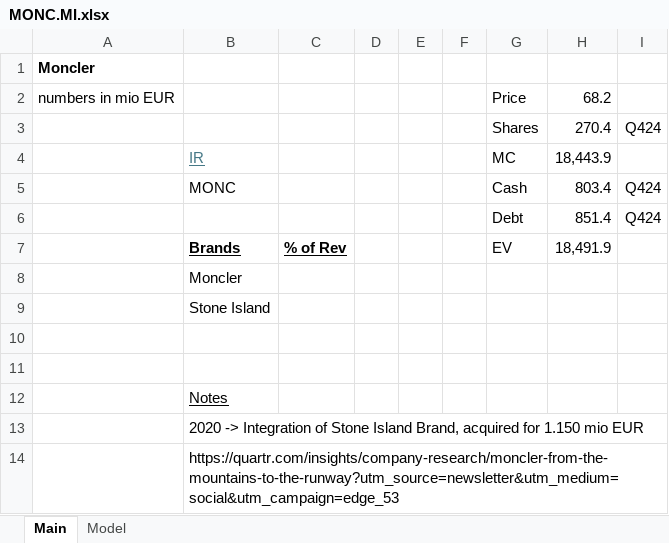
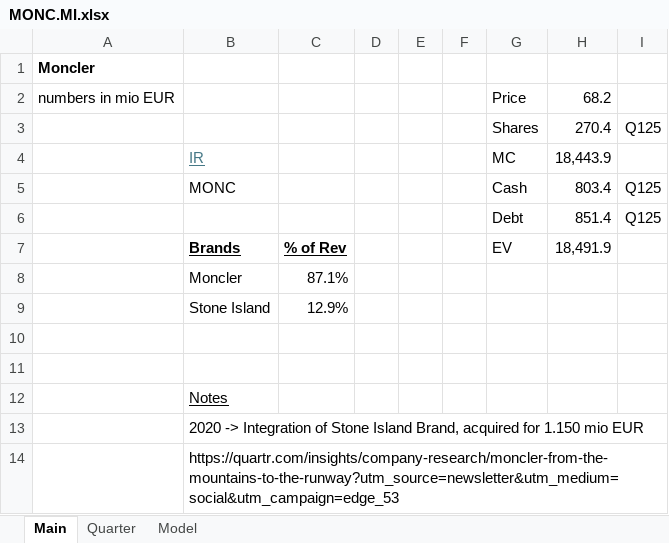
Before and after one commit to oscarsettje/Models, an Excel workbook: MONC.MI.xlsx, sheet Main, drawn as a sheet; values as stored, in another font and other column widths than the file's, no borders; the diff names each change by its address in the sheet, - before the commit and + after, or states it on an @@ line.

```diff
--- a/MONC.MI.xlsx (sheet Main)
+++ b/MONC.MI.xlsx (sheet Main)
+sheet tab: Quarter
-I3: Q424
+I3: Q125
-I5:I6: Q424
+I5:I6: Q125
-C8: (empty)
+C8: 87.1%
-C9: (empty)
+C9: 12.9%
```
Also changed, not shown: sheet Model, ADP.xlsx, ADS.xlsx, 6 other files.
